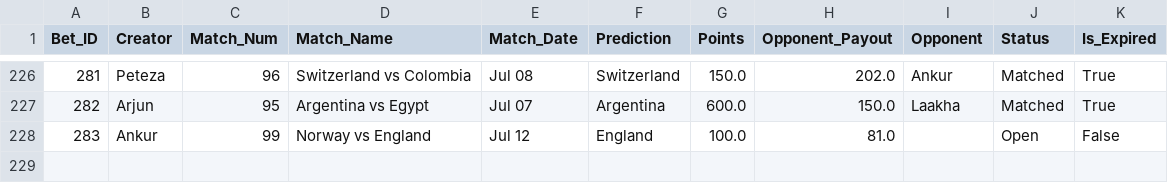
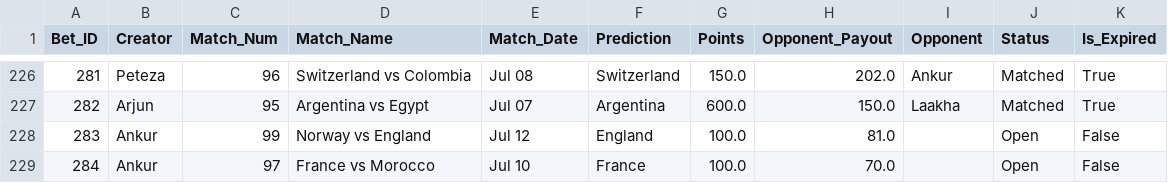
Before and after one commit to fitn40/Fitn40, a CSV file: data.csv, drawn as a sheet; only a part is shown, gaps mark what is left out; the diff names each change by its address in the sheet, - before the commit and + after, or states it on an @@ line.

Commit message:
🔄 Live Bets Auto-Sync

```diff
--- a/data.csv
+++ b/data.csv
+row 229: 284 | Ankur | 97 | France vs Morocco | Jul 10 | France | 100.0 | 70.0 |  | Open | False
```
